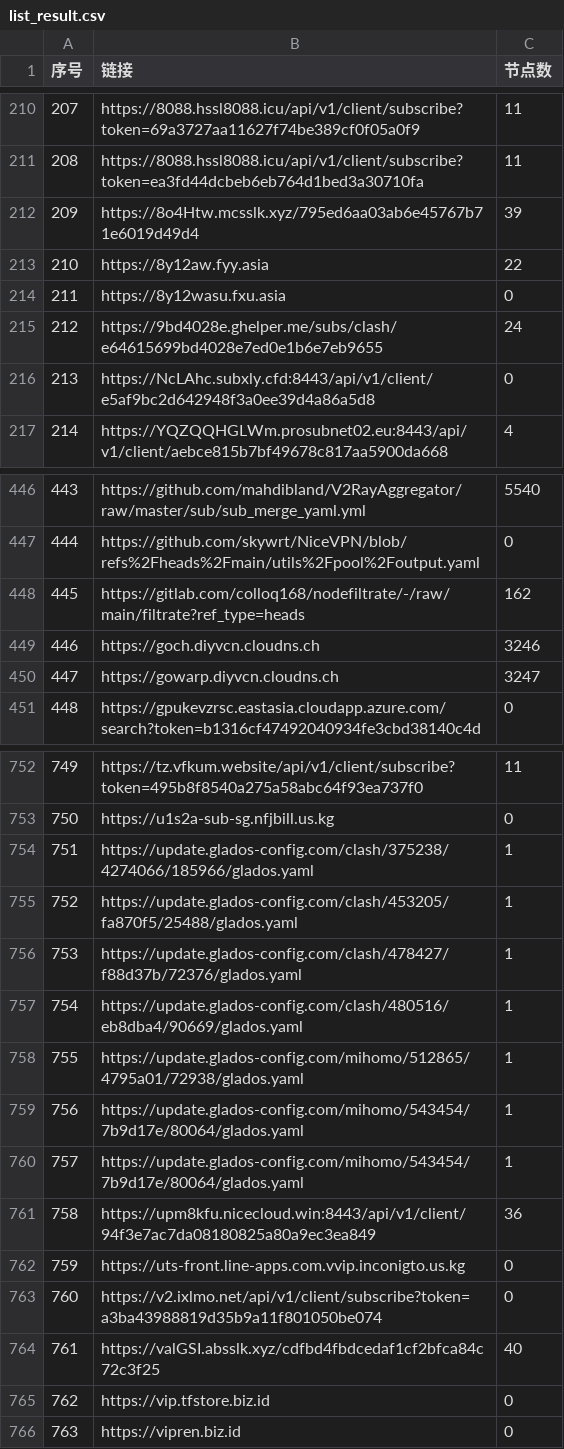
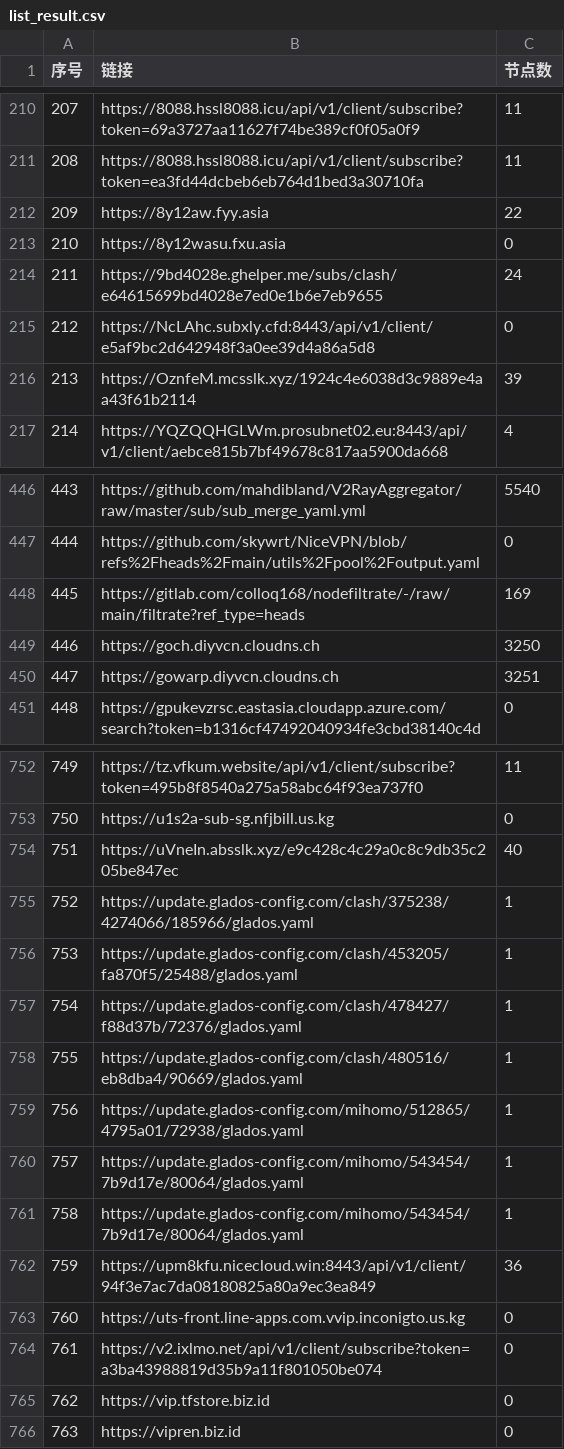
Before and after one commit to 3878590578/NoMoreWalls, a CSV file: list_result.csv, drawn as a sheet; only a part is shown, gaps mark what is left out; the diff covers the shown part only.

```diff
--- a/list_result.csv
+++ b/list_result.csv
@@ -211,7 +211,7 @@
 208,https://8088.hssl8088.icu/api/v1/client/subscribe?token=ea3fd44dcbeb6eb764d1bed3a30710fa,11
-209,https://8o4Htw.mcsslk.xyz/795ed6aa03ab6e45767b71e6019d49d4,39
-210,https://8y12aw.fyy.asia,22
-211,https://8y12wasu.fxu.asia,0
-212,https://9bd4028e.ghelper.me/subs/clash/e64615699bd4028e7ed0e1b6e7eb9655,24
-213,https://NcLAhc.subxly.cfd:8443/api/v1/client/e5af9bc2d642948f3a0ee39d4a86a5d8,0
+209,https://8y12aw.fyy.asia,22
+210,https://8y12wasu.fxu.asia,0
+211,https://9bd4028e.ghelper.me/subs/clash/e64615699bd4028e7ed0e1b6e7eb9655,24
+212,https://NcLAhc.subxly.cfd:8443/api/v1/client/e5af9bc2d642948f3a0ee39d4a86a5d8,0
+213,https://OznfeM.mcsslk.xyz/1924c4e6038d3c9889e4aa43f61b2114,39
 214,https://YQZQQHGLWm.prosubnet02.eu:8443/api/v1/client/aebce815b7bf49678c817aa5900da668,4
@@ -447,5 +447,5 @@
 444,https://github.com/skywrt/NiceVPN/blob/refs%2Fheads%2Fmain/utils%2Fpool%2Foutput.yaml,0
-445,https://gitlab.com/colloq168/nodefiltrate/-/raw/main/filtrate?ref_type=heads,162
-446,https://goch.diyvcn.cloudns.ch,3246
-447,https://gowarp.diyvcn.cloudns.ch,3247
+445,https://gitlab.com/colloq168/nodefiltrate/-/raw/main/filtrate?ref_type=heads,169
+446,https://goch.diyvcn.cloudns.ch,3250
+447,https://gowarp.diyvcn.cloudns.ch,3251
 448,https://gpukevzrsc.eastasia.cloudapp.azure.com/search?token=b1316cf47492040934fe3cbd38140c4d,0
@@ -753,13 +753,13 @@
 750,https://u1s2a-sub-sg.nfjbill.us.kg,0
-751,https://update.glados-config.com/clash/375238/4274066/185966/glados.yaml,1
-752,https://update.glados-config.com/clash/453205/fa870f5/25488/glados.yaml,1
-753,https://update.glados-config.com/clash/478427/f88d37b/72376/glados.yaml,1
-754,https://update.glados-config.com/clash/480516/eb8dba4/90669/glados.yaml,1
-755,https://update.glados-config.com/mihomo/512865/4795a01/72938/glados.yaml,1
-756,https://update.glados-config.com/mihomo/543454/7b9d17e/80064/glados.yaml,1
+751,https://uVneIn.absslk.xyz/e9c428c4c29a0c8c9db35c205be847ec,40
+752,https://update.glados-config.com/clash/375238/4274066/185966/glados.yaml,1
+753,https://update.glados-config.com/clash/453205/fa870f5/25488/glados.yaml,1
+754,https://update.glados-config.com/clash/478427/f88d37b/72376/glados.yaml,1
+755,https://update.glados-config.com/clash/480516/eb8dba4/90669/glados.yaml,1
+756,https://update.glados-config.com/mihomo/512865/4795a01/72938/glados.yaml,1
 757,https://update.glados-config.com/mihomo/543454/7b9d17e/80064/glados.yaml,1
-758,https://upm8kfu.nicecloud.win:8443/api/v1/client/94f3e7ac7da08180825a80a9ec3ea849,36
-759,https://uts-front.line-apps.com.vvip.inconigto.us.kg,0
-760,https://v2.ixlmo.net/api/v1/client/subscribe?token=a3ba43988819d35b9a11f801050be074,0
-761,https://valGSI.absslk.xyz/cdfbd4fbdcedaf1cf2bfca84c72c3f25,40
+758,https://update.glados-config.com/mihomo/543454/7b9d17e/80064/glados.yaml,1
+759,https://upm8kfu.nicecloud.win:8443/api/v1/client/94f3e7ac7da08180825a80a9ec3ea849,36
+760,https://uts-front.line-apps.com.vvip.inconigto.us.kg,0
+761,https://v2.ixlmo.net/api/v1/client/subscribe?token=a3ba43988819d35b9a11f801050be074,0
 762,https://vip.tfstore.biz.id,0
```
Also changed, not shown: 49 edited cells elsewhere in this file, 45 other files.
